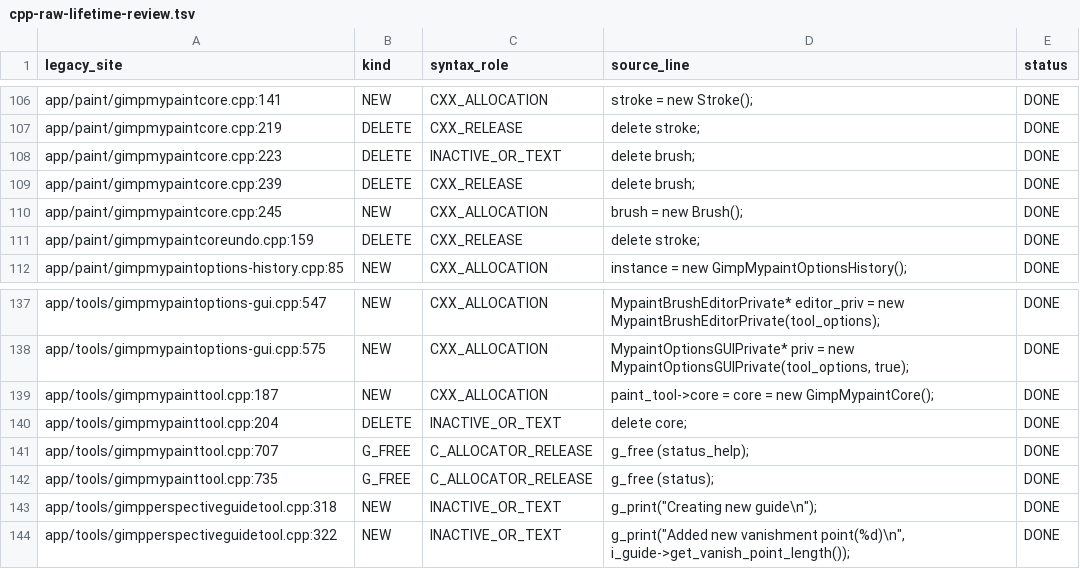
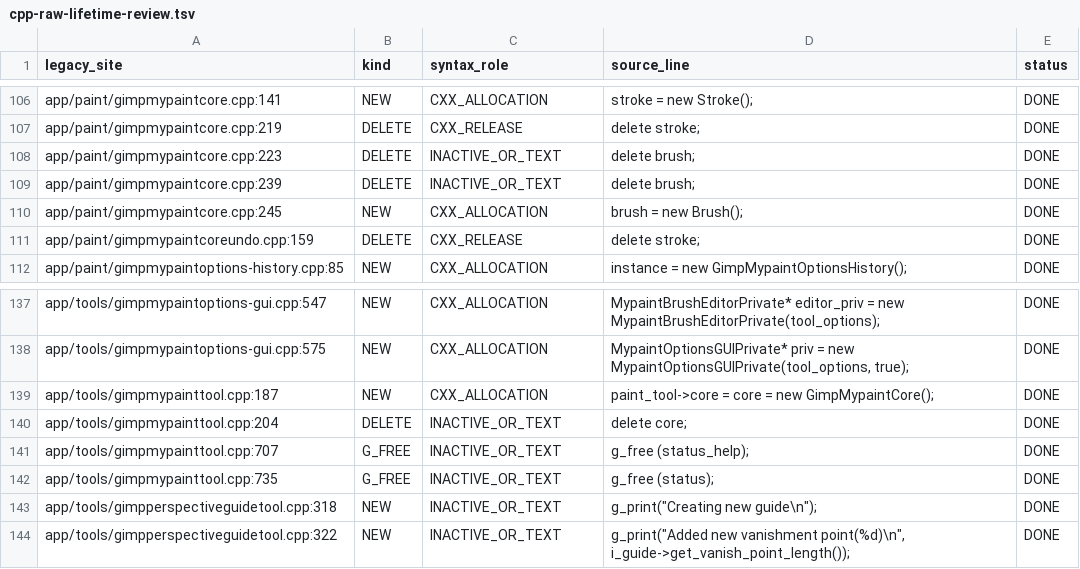
Before and after one commit to seagetch/gimp-painter, a TSV file: migration/inventory/cpp-raw-lifetime-review.tsv, drawn as a sheet; only a part is shown, gaps mark what is left out.

```diff
--- a/migration/inventory/cpp-raw-lifetime-review.tsv
+++ b/migration/inventory/cpp-raw-lifetime-review.tsv
@@ -108,3 +108,3 @@ app/paint/gimpmypaintcore.cpp:219	DELETE	CXX_RELEASE	delete stroke;	DONE
 app/paint/gimpmypaintcore.cpp:223	DELETE	INACTIVE_OR_TEXT	delete brush;	DONE
-app/paint/gimpmypaintcore.cpp:239	DELETE	CXX_RELEASE	delete brush;	DONE
+app/paint/gimpmypaintcore.cpp:239	DELETE	INACTIVE_OR_TEXT	delete brush;	DONE
 app/paint/gimpmypaintcore.cpp:245	NEW	CXX_ALLOCATION	brush = new Brush();	DONE
@@ -140,4 +140,4 @@ app/tools/gimpmypainttool.cpp:187	NEW	CXX_ALLOCATION	paint_tool->core = core = n
 app/tools/gimpmypainttool.cpp:204	DELETE	INACTIVE_OR_TEXT	delete core;	DONE
-app/tools/gimpmypainttool.cpp:707	G_FREE	C_ALLOCATOR_RELEASE	g_free (status_help);	DONE
-app/tools/gimpmypainttool.cpp:735	G_FREE	C_ALLOCATOR_RELEASE	g_free (status);	DONE
+app/tools/gimpmypainttool.cpp:707	G_FREE	INACTIVE_OR_TEXT	g_free (status_help);	DONE
+app/tools/gimpmypainttool.cpp:735	G_FREE	INACTIVE_OR_TEXT	g_free (status);	DONE
 app/tools/gimpperspectiveguidetool.cpp:318	NEW	INACTIVE_OR_TEXT	"g_print(""Creating new guide\n"");"	DONE
```
Also changed, not shown: migration/progress.tsv, 6 other files.
